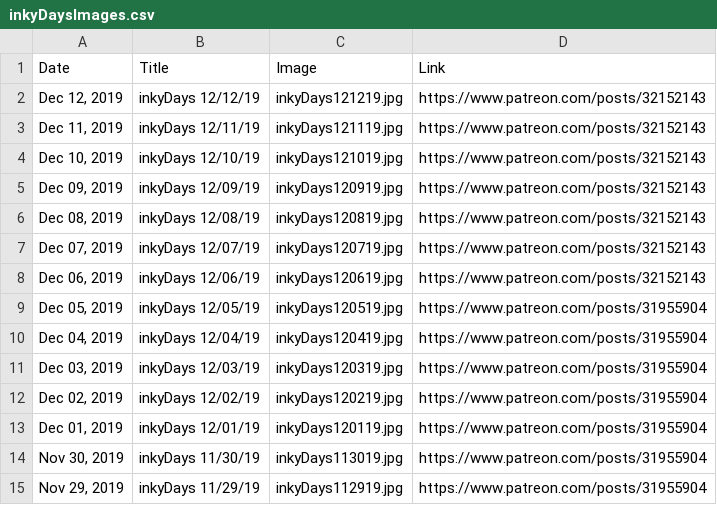
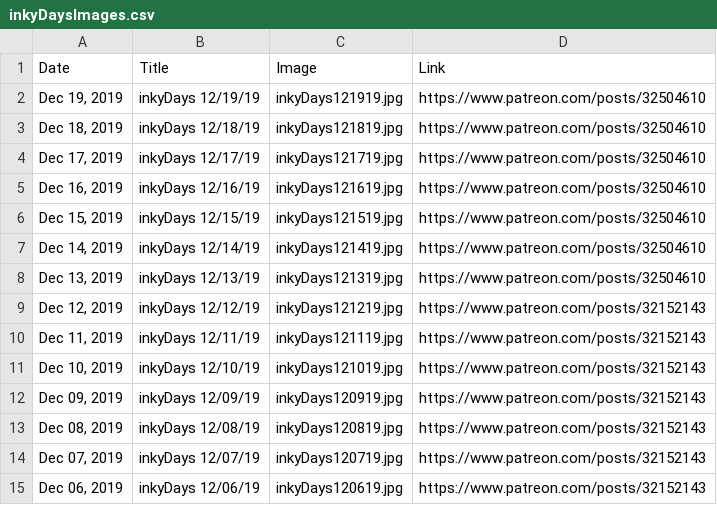
Before and after one commit to KristinHenry/KristinHenry.github.io, a CSV file: inkyDaysImages.csv, drawn as a sheet; only a part is shown; the shorter side is filled out with more unchanged rows.

Commit message:
updating image gallery with new drawings

```diff
--- a/inkyDaysImages.csv
+++ b/inkyDaysImages.csv
@@ -1,2 +1,9 @@
 Date,Title,Image,Link
+"Dec 19, 2019",inkyDays 12/19/19,inkyDays121919.jpg,https://www.patreon.com/posts/32504610
+"Dec 18, 2019",inkyDays 12/18/19,inkyDays121819.jpg,https://www.patreon.com/posts/32504610
+"Dec 17, 2019",inkyDays 12/17/19,inkyDays121719.jpg,https://www.patreon.com/posts/32504610
+"Dec 16, 2019",inkyDays 12/16/19,inkyDays121619.jpg,https://www.patreon.com/posts/32504610
+"Dec 15, 2019",inkyDays 12/15/19,inkyDays121519.jpg,https://www.patreon.com/posts/32504610
+"Dec 14, 2019",inkyDays 12/14/19,inkyDays121419.jpg,https://www.patreon.com/posts/32504610
+"Dec 13, 2019",inkyDays 12/13/19,inkyDays121319.jpg,https://www.patreon.com/posts/32504610
 "Dec 12, 2019",inkyDays 12/12/19,inkyDays121219.jpg,https://www.patreon.com/posts/32152143
```
Also changed, not shown: 8 other files.
